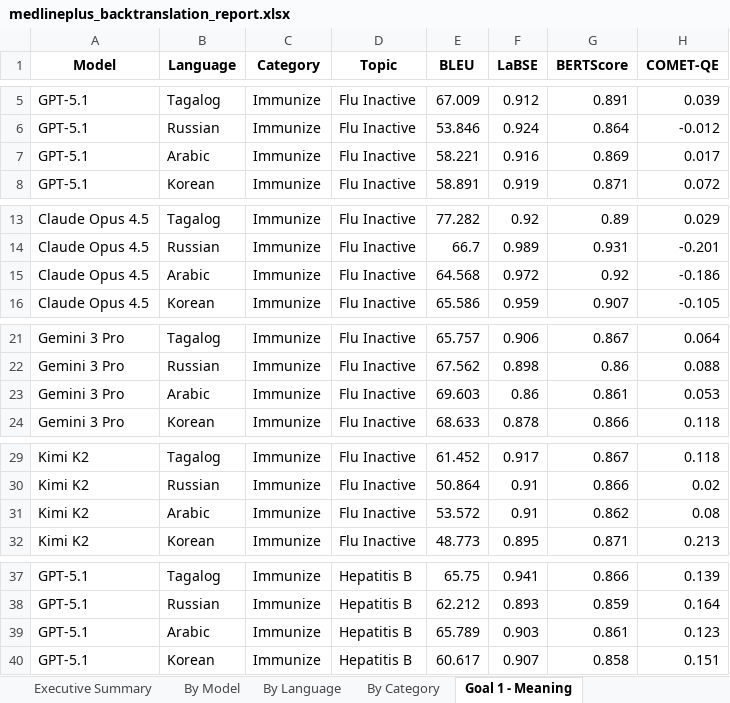
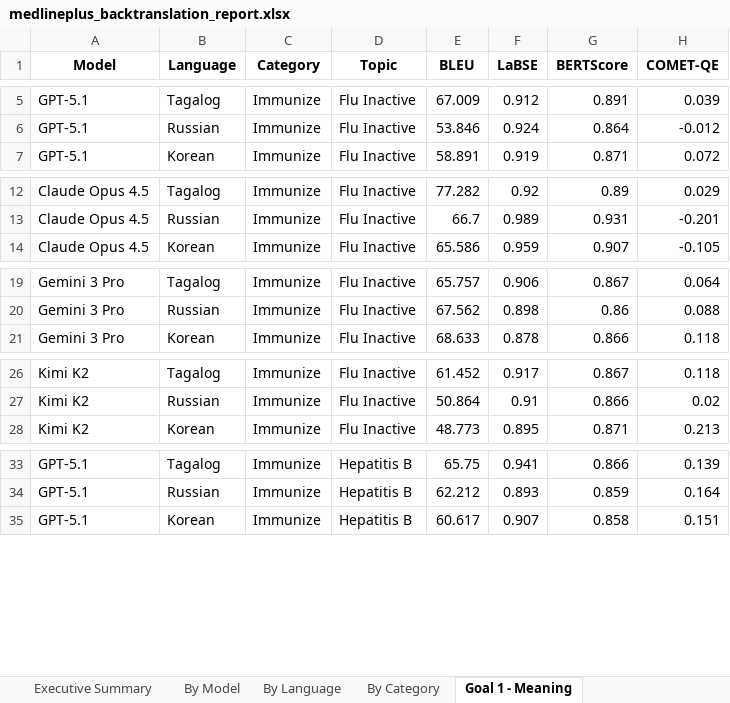
Before and after one commit to hallixrap/llm-translation-study, an Excel workbook: output/github_pages/medlineplus_backtranslation_report.xlsx, sheet Goal 1 - Meaning, drawn as a sheet; only a part is shown, gaps mark what is left out; values as stored, in another font and other column widths than the file's, no borders; removed rows and columns are numbered as before the commit, all else as after; the diff covers the shown part only; the diff names each change by its address in the sheet, - before the commit and + after, or states it on an @@ line.

```diff
--- a/output/github_pages/medlineplus_backtranslation_report.xlsx (sheet Goal 1 - Meaning)
+++ b/output/github_pages/medlineplus_backtranslation_report.xlsx (sheet Goal 1 - Meaning)
-row 7: GPT-5.1 | Arabic | Immunize | Flu Inactive | 58.221 | 0.916 | 0.869 | 0.017
-row 15: Claude Opus 4.5 | Arabic | Immunize | Flu Inactive | 64.568 | 0.972 | 0.92 | -0.186
-row 23: Gemini 3 Pro | Arabic | Immunize | Flu Inactive | 69.603 | 0.86 | 0.861 | 0.053
-row 31: Kimi K2 | Arabic | Immunize | Flu Inactive | 53.572 | 0.91 | 0.862 | 0.08
-row 39: GPT-5.1 | Arabic | Immunize | Hepatitis B | 65.789 | 0.903 | 0.861 | 0.123
```
Also changed, not shown: 88 added rows and 83 removed rows elsewhere in this sheet, sheet All Data, sheet Goal 2 - Professional, sheet Goal 3 - Baseline, sheet By Model, sheet By Category, sheet Kevin Scorecard, 1 more sheet, 1 other file.
